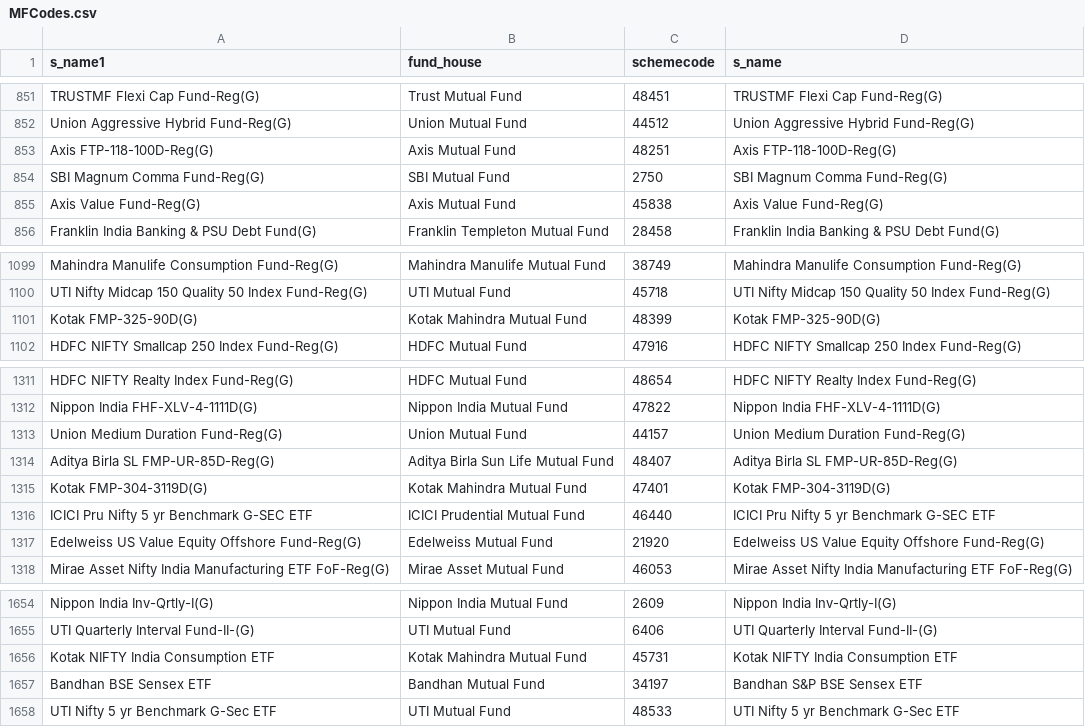
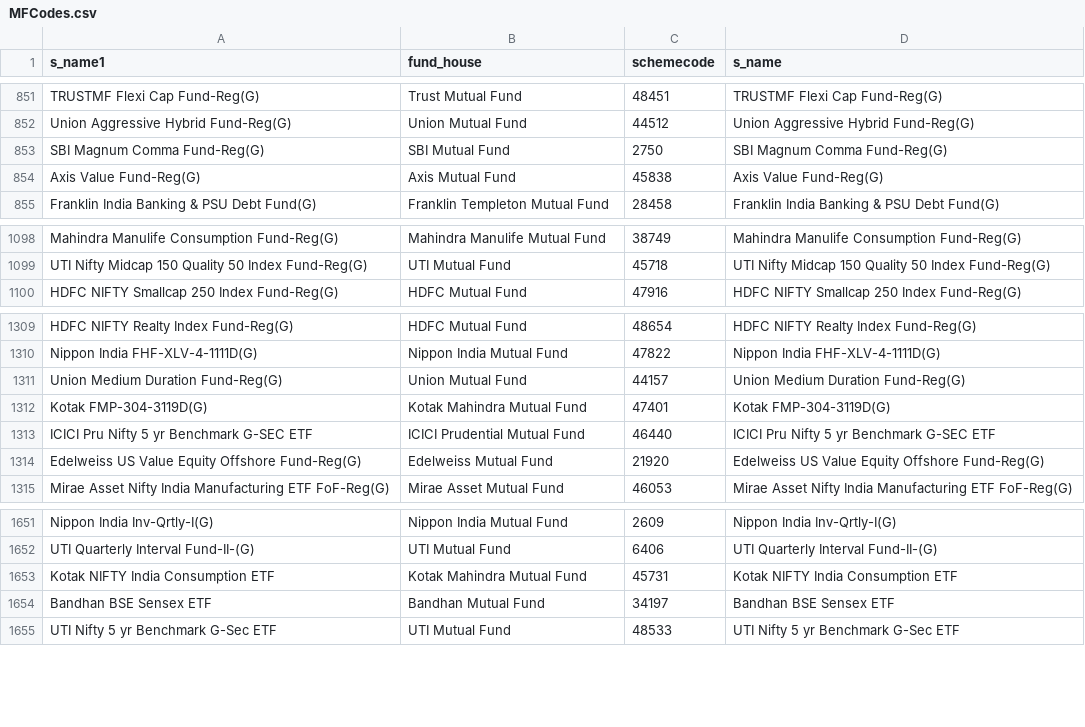
Before and after one commit to nikunjbaheti/MF_Holdinfs-gs, a CSV file: MFCodes.csv, drawn as a sheet; only a part is shown, gaps mark what is left out.

```diff
--- a/MFCodes.csv
+++ b/MFCodes.csv
@@ -852,3 +852,2 @@ TRUSTMF Flexi Cap Fund-Reg(G),Trust Mutual Fund,48451,TRUSTMF Flexi Cap Fund-Reg
 Union Aggressive Hybrid Fund-Reg(G),Union Mutual Fund,44512,Union Aggressive Hybrid Fund-Reg(G)
-Axis FTP-118-100D-Reg(G),Axis Mutual Fund,48251,Axis FTP-118-100D-Reg(G)
 SBI Magnum Comma Fund-Reg(G),SBI Mutual Fund,2750,SBI Magnum Comma Fund-Reg(G)
@@ -1100,3 +1099,2 @@ Mahindra Manulife Consumption Fund-Reg(G),Mahindra Manulife Mutual Fund,38749,Ma
 UTI Nifty Midcap 150 Quality 50 Index Fund-Reg(G),UTI Mutual Fund,45718,UTI Nifty Midcap 150 Quality 50 Index Fund-Reg(G)
-Kotak FMP-325-90D(G),Kotak Mahindra Mutual Fund,48399,Kotak FMP-325-90D(G)
 HDFC NIFTY Smallcap 250 Index Fund-Reg(G),HDFC Mutual Fund,47916,HDFC NIFTY Smallcap 250 Index Fund-Reg(G)
@@ -1313,3 +1311,2 @@ Nippon India FHF-XLV-4-1111D(G),Nippon India Mutual Fund,47822,Nippon India FHF-
 Union Medium Duration Fund-Reg(G),Union Mutual Fund,44157,Union Medium Duration Fund-Reg(G)
-Aditya Birla SL FMP-UR-85D-Reg(G),Aditya Birla Sun Life Mutual Fund,48407,Aditya Birla SL FMP-UR-85D-Reg(G)
 Kotak FMP-304-3119D(G),Kotak Mahindra Mutual Fund,47401,Kotak FMP-304-3119D(G)
@@ -1656,3 +1653,3 @@ UTI Quarterly Interval Fund-II-(G),UTI Mutual Fund,6406,UTI Quarterly Interval F
 Kotak NIFTY India Consumption ETF,Kotak Mahindra Mutual Fund,45731,Kotak NIFTY India Consumption ETF
-Bandhan BSE Sensex ETF,Bandhan Mutual Fund,34197,Bandhan S&P BSE Sensex ETF
+Bandhan BSE Sensex ETF,Bandhan Mutual Fund,34197,Bandhan BSE Sensex ETF
 UTI Nifty 5 yr Benchmark G-Sec ETF,UTI Mutual Fund,48533,UTI Nifty 5 yr Benchmark G-Sec ETF
```
Also changed, not shown: Benchmarks.csv, 5 other files.
